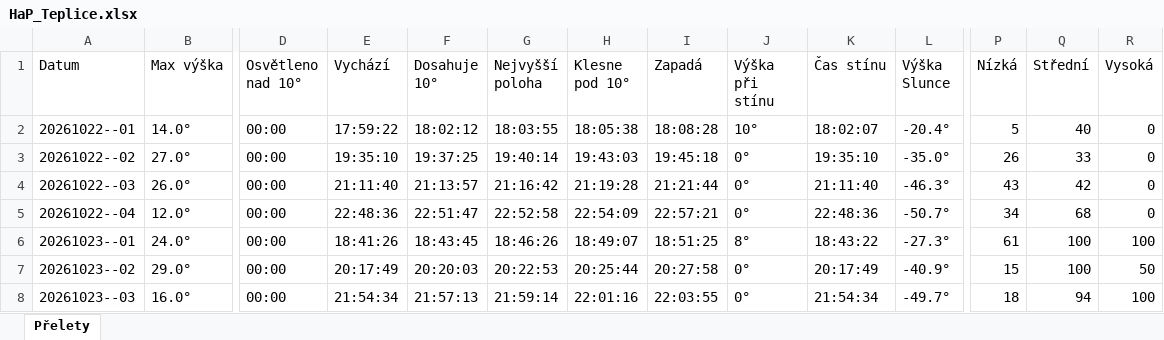
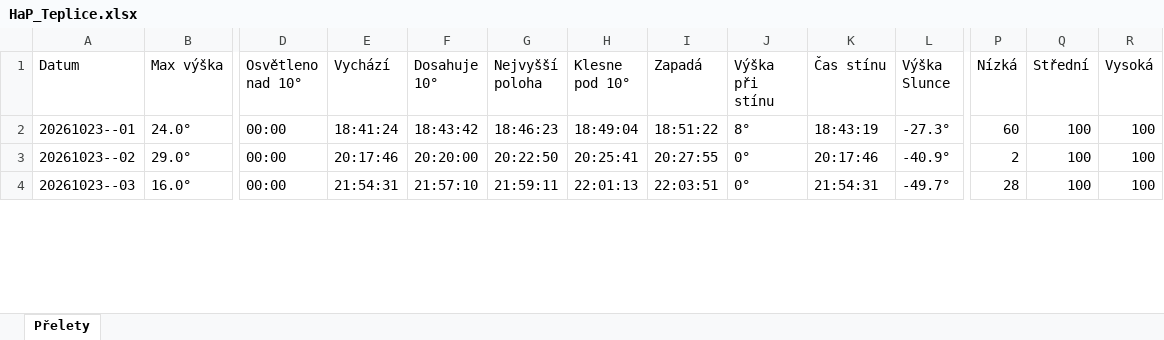
Before and after one commit to LASAR-DoSpace/LASARsat-Transit-Table, an Excel workbook: output/HaP_Teplice.xlsx, sheet Přelety, drawn as a sheet; only a part is shown, gaps mark what is left out; values as stored, in another font and other column widths than the file's, no cell formats; conditional formats not drawn; removed rows and columns are numbered as before the commit, all else as after; rows hold the shown columns only; the diff covers the shown part only; the diff names each change by its address in the sheet, - before the commit and + after, or states it on an @@ line.

```diff
--- a/output/HaP_Teplice.xlsx (sheet Přelety)
+++ b/output/HaP_Teplice.xlsx (sheet Přelety)
-row 2: 20261022--01 | 14.0° | 00:00 | 17:59:22 | 18:02:12 | 18:03:55 | 18:05:38 | 18:08:28 | 10° | 18:02:07 | -20.4° | 5 | 40 | 0
-row 3: 20261022--02 | 27.0° | 00:00 | 19:35:10 | 19:37:25 | 19:40:14 | 19:43:03 | 19:45:18 | 0° | 19:35:10 | -35.0° | 26 | 33 | 0
-row 4: 20261022--03 | 26.0° | 00:00 | 21:11:40 | 21:13:57 | 21:16:42 | 21:19:28 | 21:21:44 | 0° | 21:11:40 | -46.3° | 43 | 42 | 0
-row 5: 20261022--04 | 12.0° | 00:00 | 22:48:36 | 22:51:47 | 22:52:58 | 22:54:09 | 22:57:21 | 0° | 22:48:36 | -50.7° | 34 | 68 | 0
-E2 (Vychází): 18:41:26
+E2 (Vychází): 18:41:24
-F2 (Dosahuje 10°): 18:43:45
+F2 (Dosahuje 10°): 18:43:42
-G2 (Nejvyšší poloha): 18:46:26
+G2 (Nejvyšší poloha): 18:46:23
-H2 (Klesne pod 10°): 18:49:07
+H2 (Klesne pod 10°): 18:49:04
-I2 (Zapadá): 18:51:25
+I2 (Zapadá): 18:51:22
-K2 (Čas stínu): 18:43:22
+K2 (Čas stínu): 18:43:19
-P2 (Nízká): 61
+P2 (Nízká): 60
-E3 (Vychází): 20:17:49
+E3 (Vychází): 20:17:46
-F3 (Dosahuje 10°): 20:20:03
+F3 (Dosahuje 10°): 20:20:00
-G3 (Nejvyšší poloha): 20:22:53
+G3 (Nejvyšší poloha): 20:22:50
-H3 (Klesne pod 10°): 20:25:44
+H3 (Klesne pod 10°): 20:25:41
-I3 (Zapadá): 20:27:58
+I3 (Zapadá): 20:27:55
-K3 (Čas stínu): 20:17:49
+K3 (Čas stínu): 20:17:46
-P3 (Nízká): 15
+P3 (Nízká): 2
-R3 (Vysoká): 50
+R3 (Vysoká): 100
-E4 (Vychází): 21:54:34
+E4 (Vychází): 21:54:31
-F4 (Dosahuje 10°): 21:57:13
+F4 (Dosahuje 10°): 21:57:10
-G4 (Nejvyšší poloha): 21:59:14
+G4 (Nejvyšší poloha): 21:59:11
-H4 (Klesne pod 10°): 22:01:16
+H4 (Klesne pod 10°): 22:01:13
-I4 (Zapadá): 22:03:55
+I4 (Zapadá): 22:03:51
-K4 (Čas stínu): 21:54:34
+K4 (Čas stínu): 21:54:31
-P4 (Nízká): 18
+P4 (Nízká): 28
-Q4 (Střední): 94
+Q4 (Střední): 100
```
Also changed, not shown: 4 added rows and 146 edited cells elsewhere in this sheet, cell formats, output/Izana.xlsx, 2 other files.
